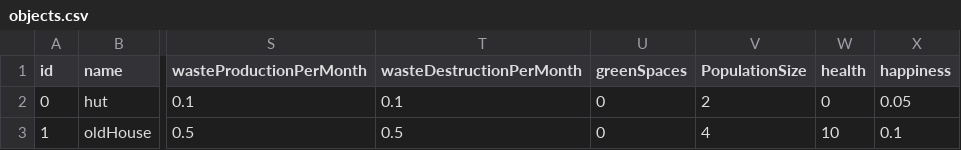
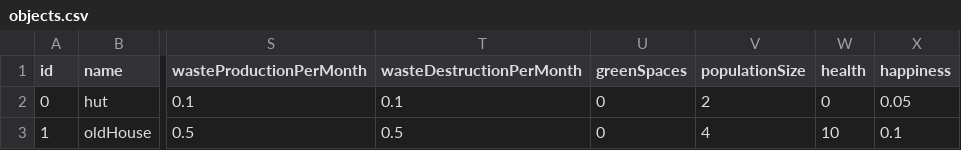
Before and after one commit to Mariusfaitducode/EcoQuestXR, a CSV file: Assets/Resources/Csv/objects.csv, drawn as a sheet; only a part is shown, gaps mark what is left out; the diff names each change by its address in the sheet, - before the commit and + after, or states it on an @@ line.

```diff
--- a/Assets/Resources/Csv/objects.csv
+++ b/Assets/Resources/Csv/objects.csv
-V1: PopulationSize
+V1: populationSize
```
Also changed, not shown: 29 other files.
